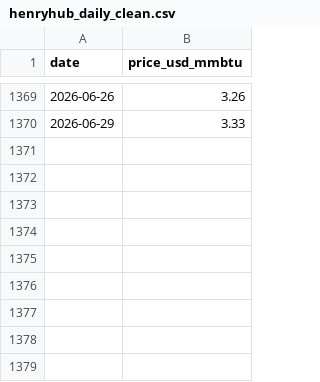
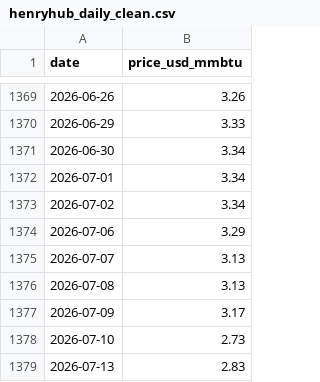
Before and after one commit to blayneburke/ng-storage-price-tracker, a CSV file: artifacts/processed/henryhub_daily_clean.csv, drawn as a sheet; only a part is shown, gaps mark what is left out; the diff names each change by its address in the sheet, - before the commit and + after, or states it on an @@ line.

```diff
--- a/artifacts/processed/henryhub_daily_clean.csv
+++ b/artifacts/processed/henryhub_daily_clean.csv
+row 1371: 2026-06-30 | 3.34
+row 1372: 2026-07-01 | 3.34
+row 1373: 2026-07-02 | 3.34
+row 1374: 2026-07-06 | 3.29
+row 1375: 2026-07-07 | 3.13
+row 1376: 2026-07-08 | 3.13
+row 1377: 2026-07-09 | 3.17
+row 1378: 2026-07-10 | 2.73
+row 1379: 2026-07-13 | 2.83
```
Also changed, not shown: artifacts/processed/analysis_weekly.csv, artifacts/processed/combined_weekly.csv, 5 other files.
